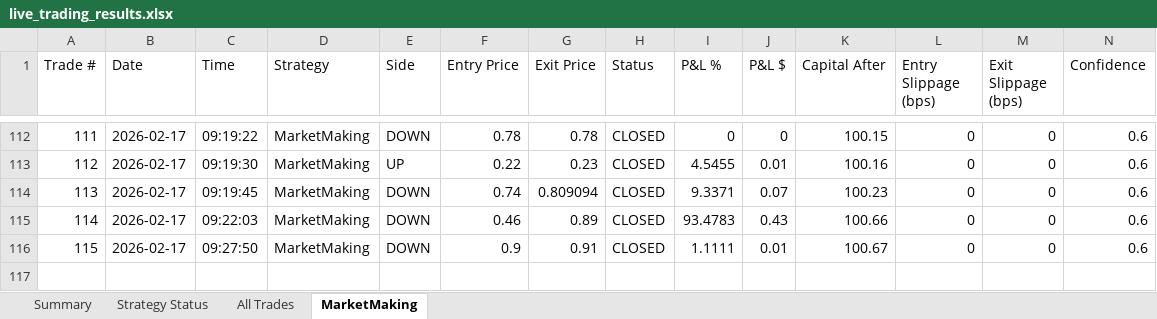
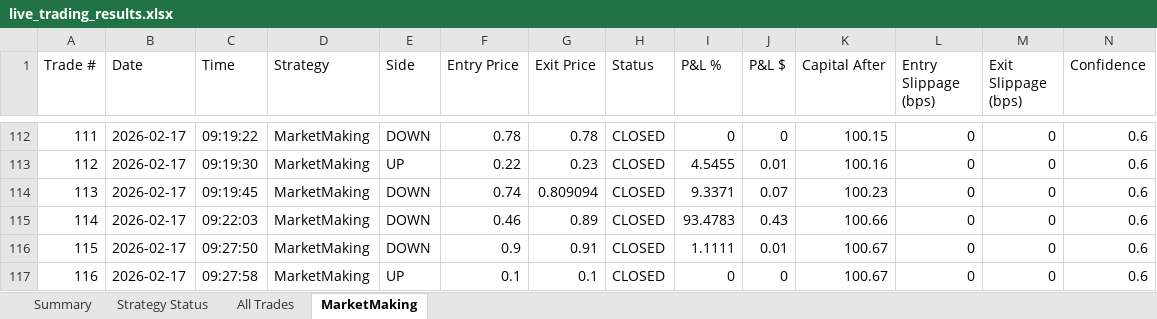
Before and after one commit to herbalclaw/polymarket-strategy-tester, an Excel workbook: live_trading_results.xlsx, sheet MarketMaking, drawn as a sheet; only a part is shown, gaps mark what is left out; values as stored, in another font and other column widths than the file's, no borders; rows hold the shown columns only; the diff names each change by its address in the sheet, - before the commit and + after, or states it on an @@ line.

Commit message:
Trade #116 closed at 2026-02-17 09:28:05 - unknown UNKNOWN +0.000%

```diff
--- a/live_trading_results.xlsx (sheet MarketMaking)
+++ b/live_trading_results.xlsx (sheet MarketMaking)
+row 117: 116 | 2026-02-17 | 09:27:58 | MarketMaking | UP | 0.1 | 0.1 | CLOSED | 0 | 0 | 100.67 | 0 | 0 | 0.6
```
Also changed, not shown: sheet All Trades, sheet Summary, sheet Strategy Status.
